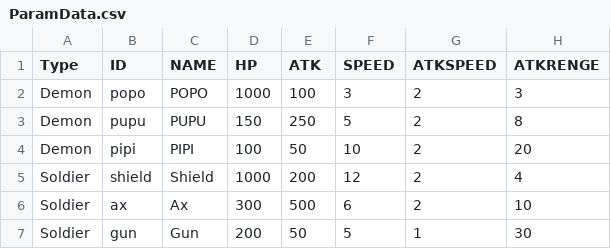
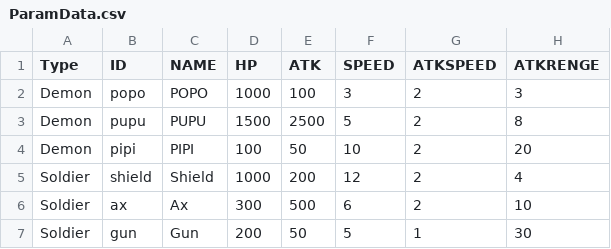
Before and after one commit to yoo3006/yoo3006.github.io, a CSV file: ParamData.csv, drawn as a sheet.

Commit message:
Update ParamData.csv

```diff
--- a/ParamData.csv
+++ b/ParamData.csv
@@ -2,3 +2,3 @@ Type,ID,NAME,HP,ATK,SPEED,ATKSPEED,ATKRENGE
 Demon,popo,POPO,1000,100,3,2,3
-Demon,pupu,PUPU,150,250,5,2,8
+Demon,pupu,PUPU,1500,2500,5,2,8
 Demon,pipi,PIPI,100,50,10,2,20
```
